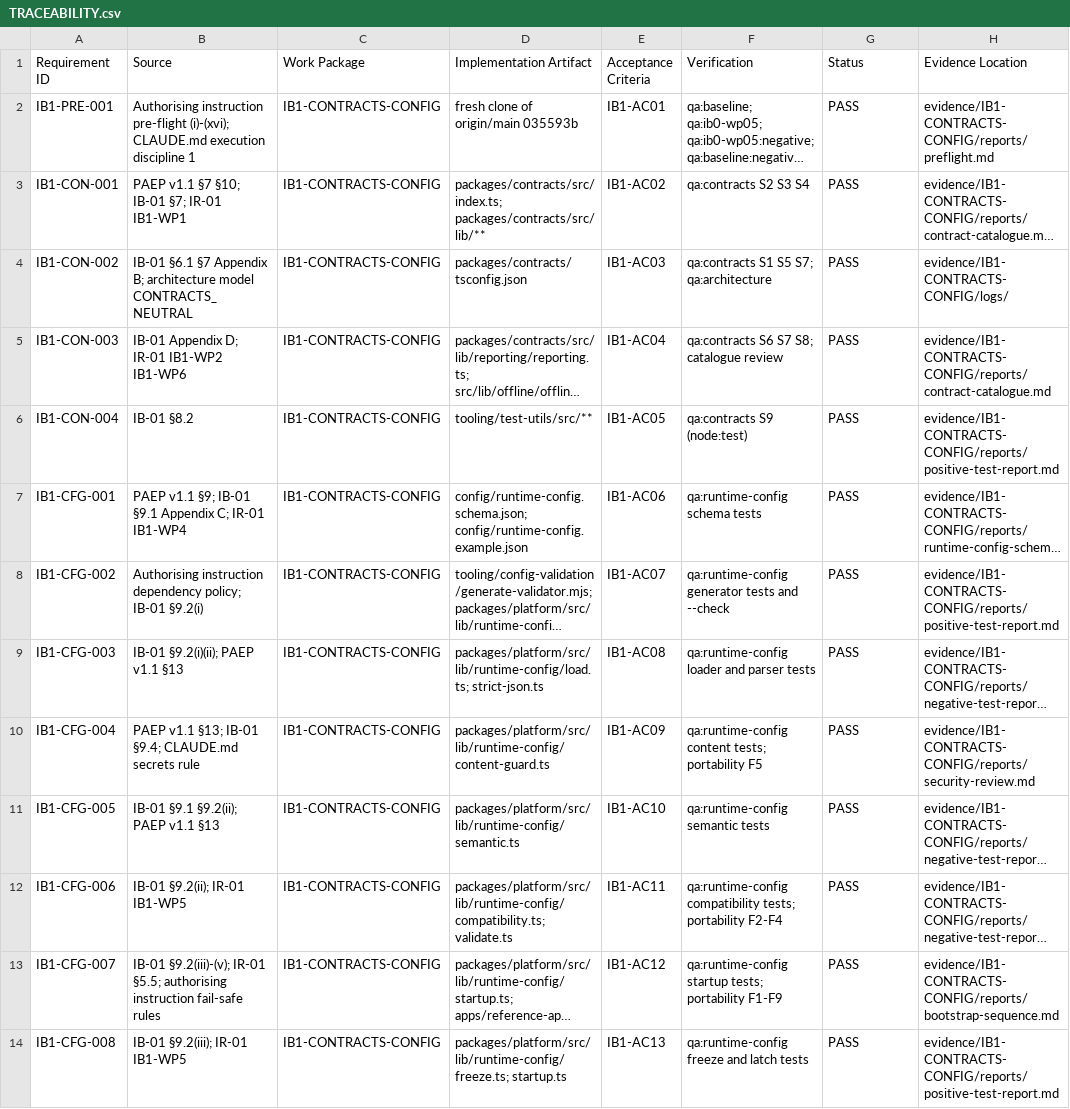
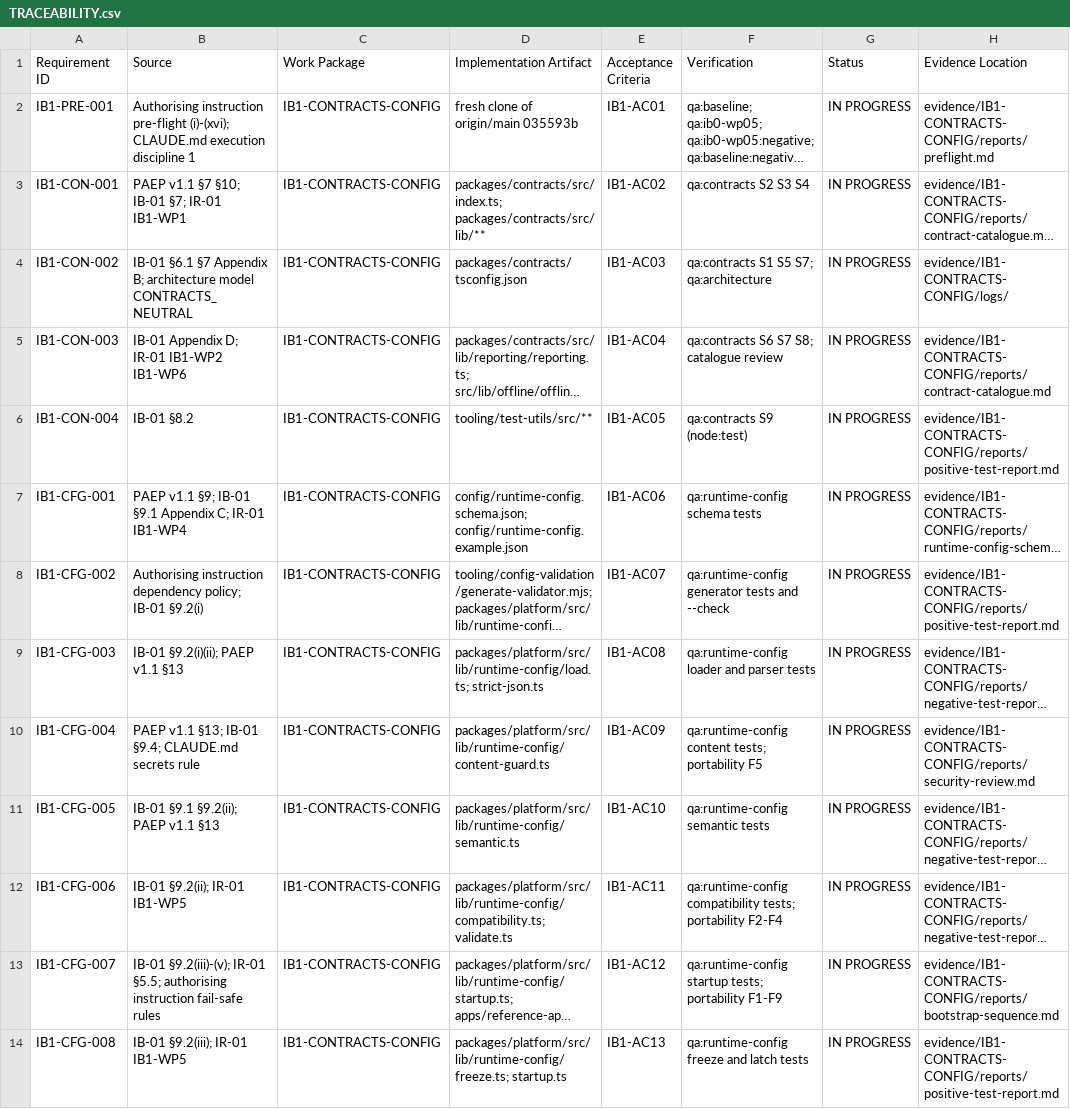
Before and after one commit to kougit/proseit-paep, a CSV file: work-packages/IB1-CONTRACTS-CONFIG/TRACEABILITY.csv, drawn as a sheet; only a part is shown; long unchanged cells end in …; the diff covers the shown part only; the diff names each change by its address in the sheet, - before the commit and + after, or states it on an @@ line.

```diff
--- a/work-packages/IB1-CONTRACTS-CONFIG/TRACEABILITY.csv
+++ b/work-packages/IB1-CONTRACTS-CONFIG/TRACEABILITY.csv
-G2:G14 (Status): PASS
+G2:G14 (Status): IN PROGRESS
```
Also changed, not shown: 12 edited cells elsewhere in this file, 12 other files.
